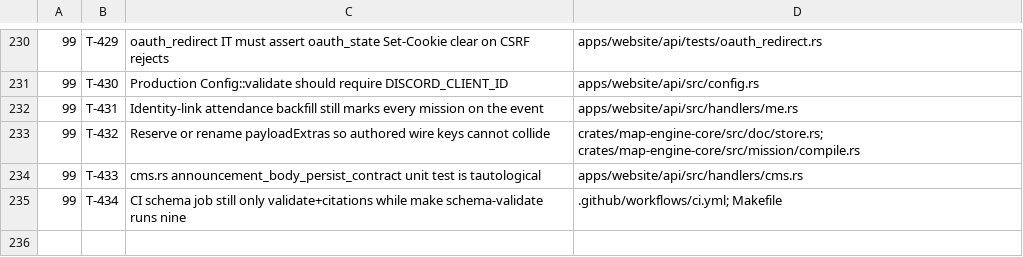
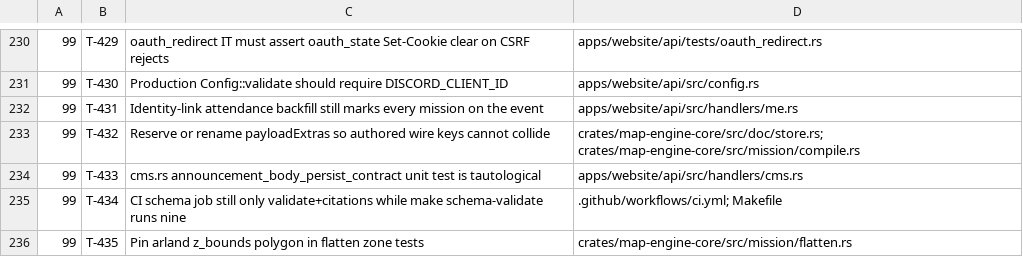
Before and after one commit to darkforce09/TBD-reforger, a TSV file: docs/platform/wave_plan.tsv, drawn as a sheet; only a part is shown, gaps mark what is left out; the diff names each change by its address in the sheet, - before the commit and + after, or states it on an @@ line.

Commit message:
wave 8 close: ship T-249/201/250; file T-435 deferred
GATE: PASS (cold tbd_wave8_cold 33/38/10). Verifier: no BLOCKER/MAJOR.
schema_gates merge kept T-249+T-250 blocks. Filed T-435 arland z_bounds pin.

Co-Authored-By: Grok <noreply@x.ai>

```diff
--- a/docs/platform/wave_plan.tsv
+++ b/docs/platform/wave_plan.tsv
+row 236: 99 | T-435 | Pin arland z_bounds polygon in flatten zone tests | crates/map-engine-core/src/mission/flatten.rs
```
Also changed, not shown: 5 other files.
